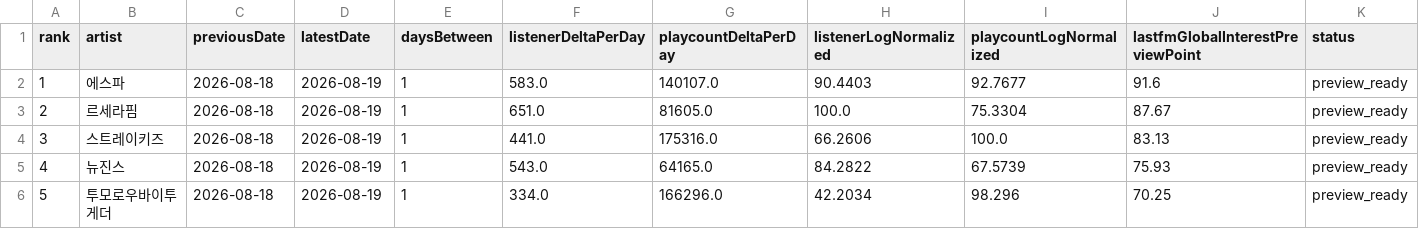
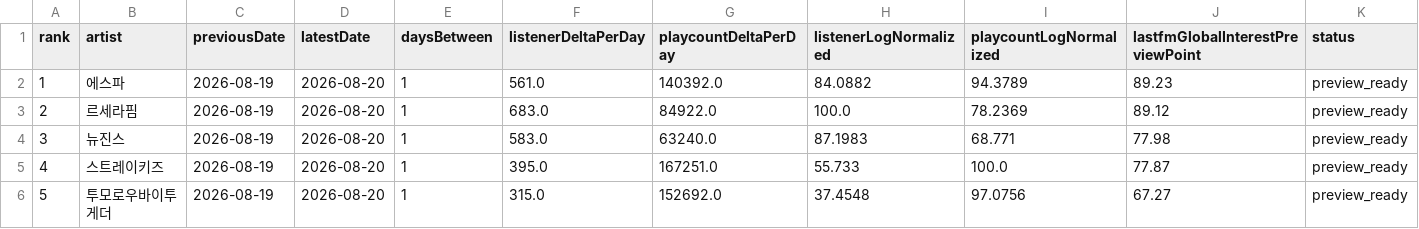
Before and after one commit to kpopmaker/fandex, a CSV file: data/lastfm-cloud/lastfm_global_interest_score_preview_v1_latest.csv, drawn as a sheet; only a part is shown; the diff covers the shown part only.

```diff
--- a/data/lastfm-cloud/lastfm_global_interest_score_preview_v1_latest.csv
+++ b/data/lastfm-cloud/lastfm_global_interest_score_preview_v1_latest.csv
@@ -1,6 +1,6 @@
 rank,artist,previousDate,latestDate,daysBetween,listenerDeltaPerDay,playcountDeltaPerDay,listenerLogNormalized,playcountLogNormalized,lastfmGlobalInterestPreviewPoint,status
-1,에스파,2026-08-18,2026-08-19,1,583.0,140107.0,90.4403,92.7677,91.6,preview_ready
-2,르세라핌,2026-08-18,2026-08-19,1,651.0,81605.0,100.0,75.3304,87.67,preview_ready
-3,스트레이키즈,2026-08-18,2026-08-19,1,441.0,175316.0,66.2606,100.0,83.13,preview_ready
-4,뉴진스,2026-08-18,2026-08-19,1,543.0,64165.0,84.2822,67.5739,75.93,preview_ready
-5,투모로우바이투게더,2026-08-18,2026-08-19,1,334.0,166296.0,42.2034,98.296,70.25,preview_ready
+1,에스파,2026-08-19,2026-08-20,1,561.0,140392.0,84.0882,94.3789,89.23,preview_ready
+2,르세라핌,2026-08-19,2026-08-20,1,683.0,84922.0,100.0,78.2369,89.12,preview_ready
+3,뉴진스,2026-08-19,2026-08-20,1,583.0,63240.0,87.1983,68.771,77.98,preview_ready
+4,스트레이키즈,2026-08-19,2026-08-20,1,395.0,167251.0,55.733,100.0,77.87,preview_ready
+5,투모로우바이투게더,2026-08-19,2026-08-20,1,315.0,152692.0,37.4548,97.0756,67.27,preview_ready
```
Also changed, not shown: 34 edited cells elsewhere in this file, data/lastfm-cloud/lastfm_artist_interest_history_v1.csv, data/lastfm-cloud/lastfm_global_interest_delta_v1_latest.csv, 1 other file.
